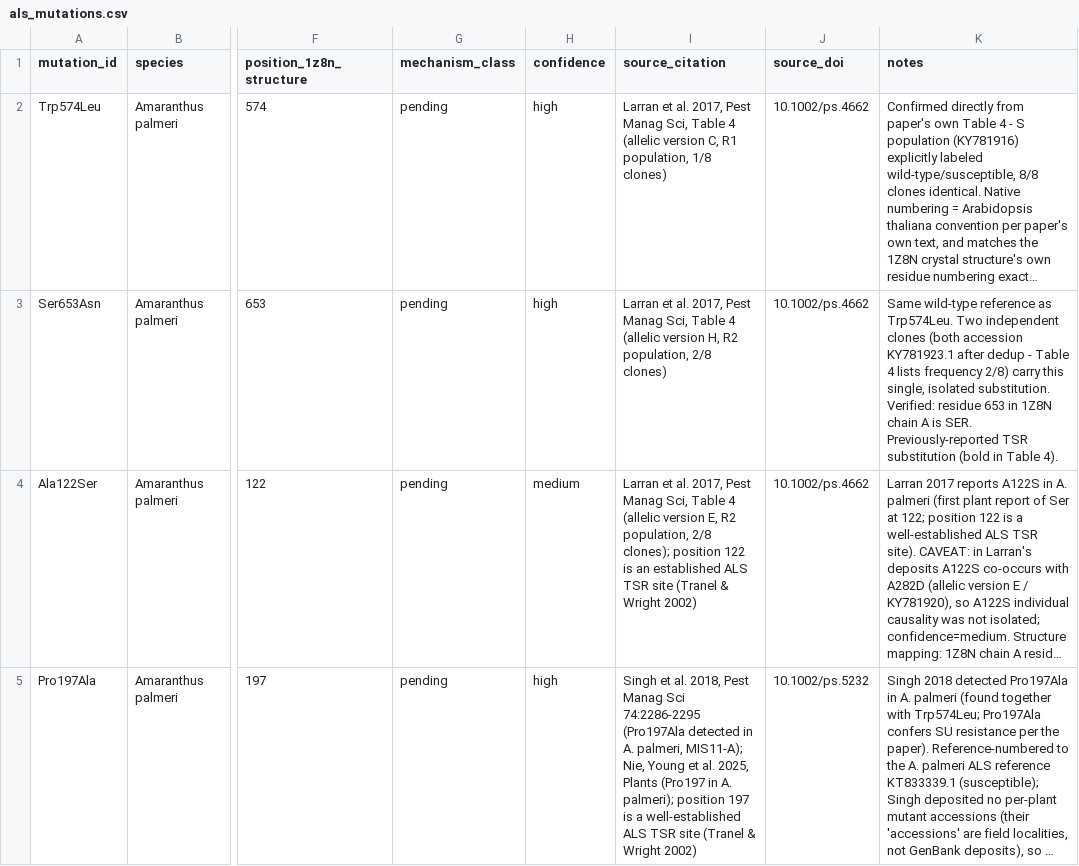
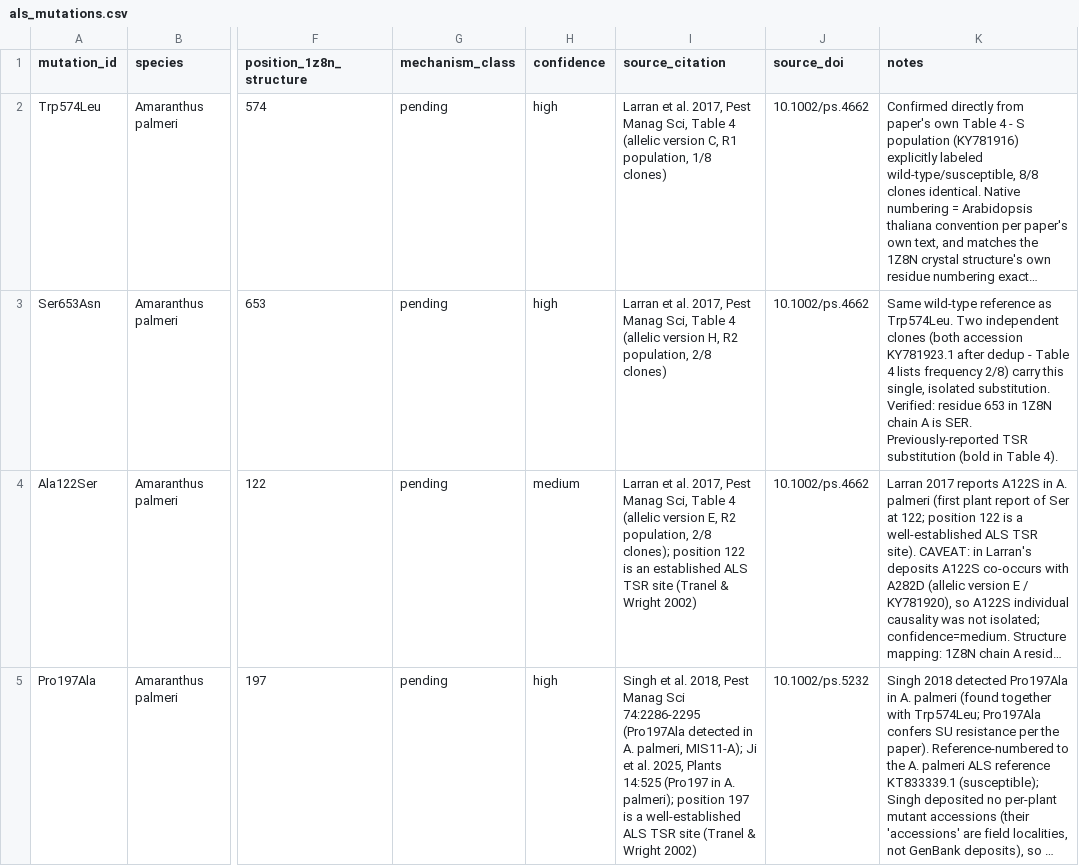
Before and after one commit to gzc0063-hub/herbicide-resistance-structural-bioinf, a CSV file: data/processed/als_mutations.csv, drawn as a sheet; only a part is shown, gaps mark what is left out; long unchanged cells end in …; the diff names each change by its address in the sheet, - before the commit and + after, or states it on an @@ line.

Commit message:
Add manuscript References section (19 grounded refs); correct Ji et al. 2025 citation
- Built a full reference list in MANUSCRIPT_DRAFT.md from repo-verified
  DOIs + the PDFs now in docs/references/ (marked with a dagger). Every
  DOI resolves; the one unverified citation (Nakka 2017, HPPD contrast)
  is explicitly flagged as needing its PDF before submission.
- Corrected the A. palmeri Pro197 source: the "nieyoung 2025" paper is
  actually Ji et al. 2025 (Plants 14:525) - fixed the citation in
  als_mutations.csv and renamed the archived PDF accordingly.
Regenerated outputs; 19 tests pass.

```diff
--- a/data/processed/als_mutations.csv
+++ b/data/processed/als_mutations.csv
-I5 (source_citation): …palmeri, MIS11-A); Nie, Young et al. 2025, Plants (Pro197 in…
+I5 (source_citation): …palmeri, MIS11-A); Ji et al. 2025, Plants 14:525 (Pro197 in…
```
Also changed, not shown: output/tables/phase4_master_mutation_table.csv, 2 other files.
